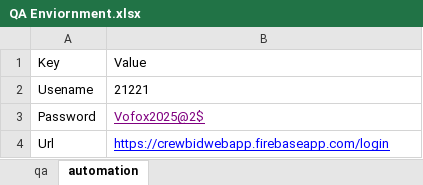
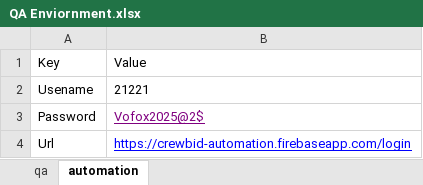
Before and after one commit to VofoxQuality/CrewBid, an Excel workbook: src/main/resources/Excelfiles/QA Enviornment.xlsx, sheet automation, drawn as a sheet; values as stored, in another font and other column widths than the file's, no borders; the diff names each change by its address in the sheet, - before the commit and + after, or states it on an @@ line.

Commit message:
url-Automation url change

```diff
--- a/src/main/resources/Excelfiles/QA Enviornment.xlsx (sheet automation)
+++ b/src/main/resources/Excelfiles/QA Enviornment.xlsx (sheet automation)
-B4: https://crewbidwebapp.firebaseapp.com/login
+B4: https://crewbid-automation.firebaseapp.com/login
```
Also changed, not shown: 1 other file.
